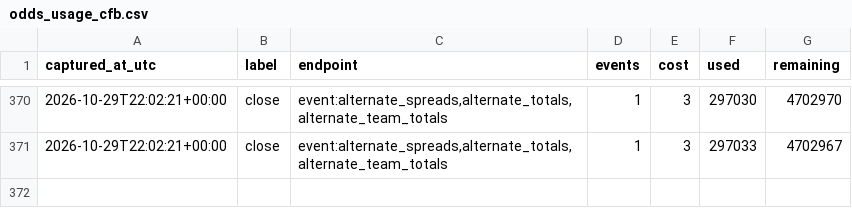
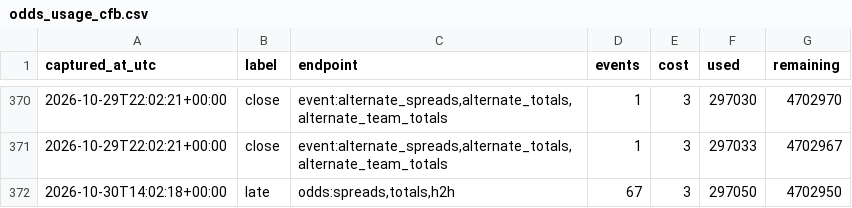
Before and after one commit to fozzyyozzy/edge-index, a CSV file: data/cfb/lines/odds_usage_cfb.csv, drawn as a sheet; only a part is shown, gaps mark what is left out.

Commit message:
cfb lines 2026-10-30:fri10

```diff
--- a/data/cfb/lines/odds_usage_cfb.csv
+++ b/data/cfb/lines/odds_usage_cfb.csv
@@ -371 +371,2 @@ captured_at_utc,label,endpoint,events,cost,used,remaining
 2026-10-29T22:02:21+00:00,close,"event:alternate_spreads,alternate_totals,alternate_team_totals",1,3,297033,4702967
+2026-10-30T14:02:18+00:00,late,"odds:spreads,totals,h2h",67,3,297050,4702950
```
Also changed, not shown: 3 other files.
